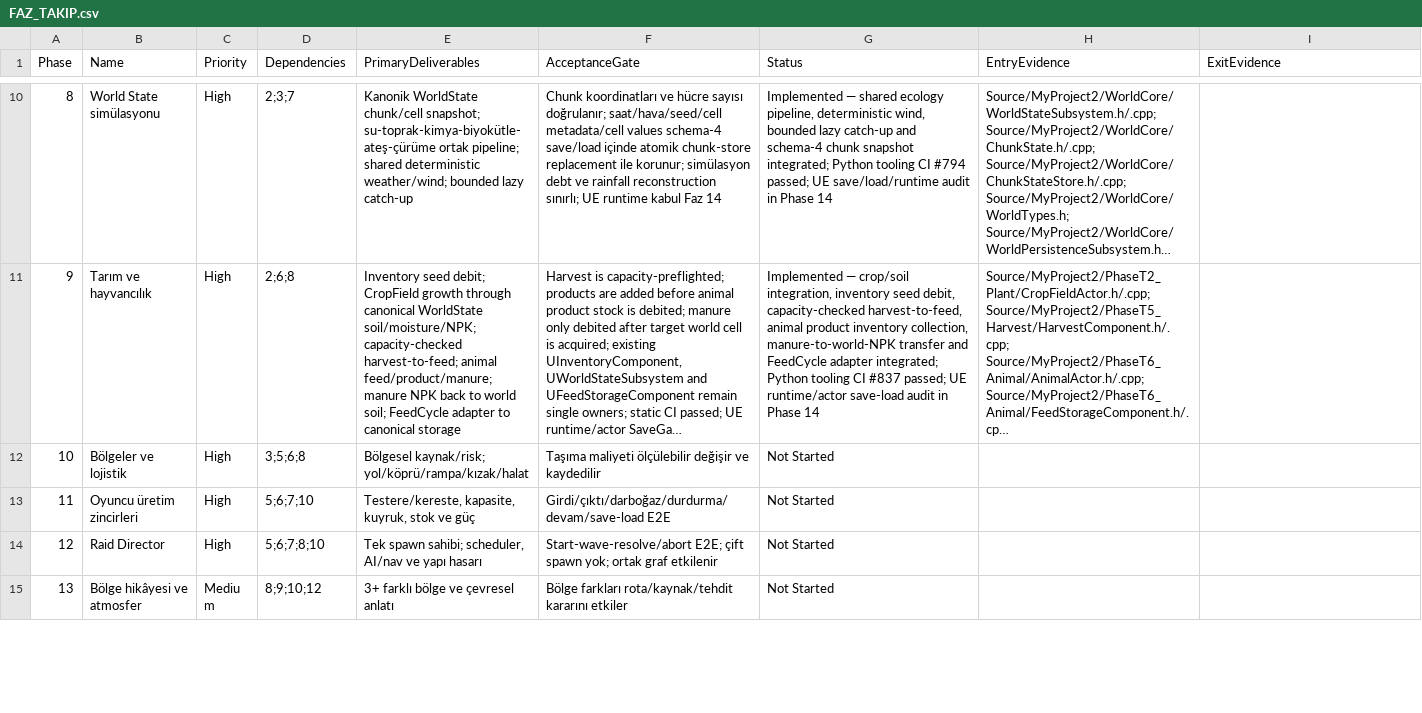
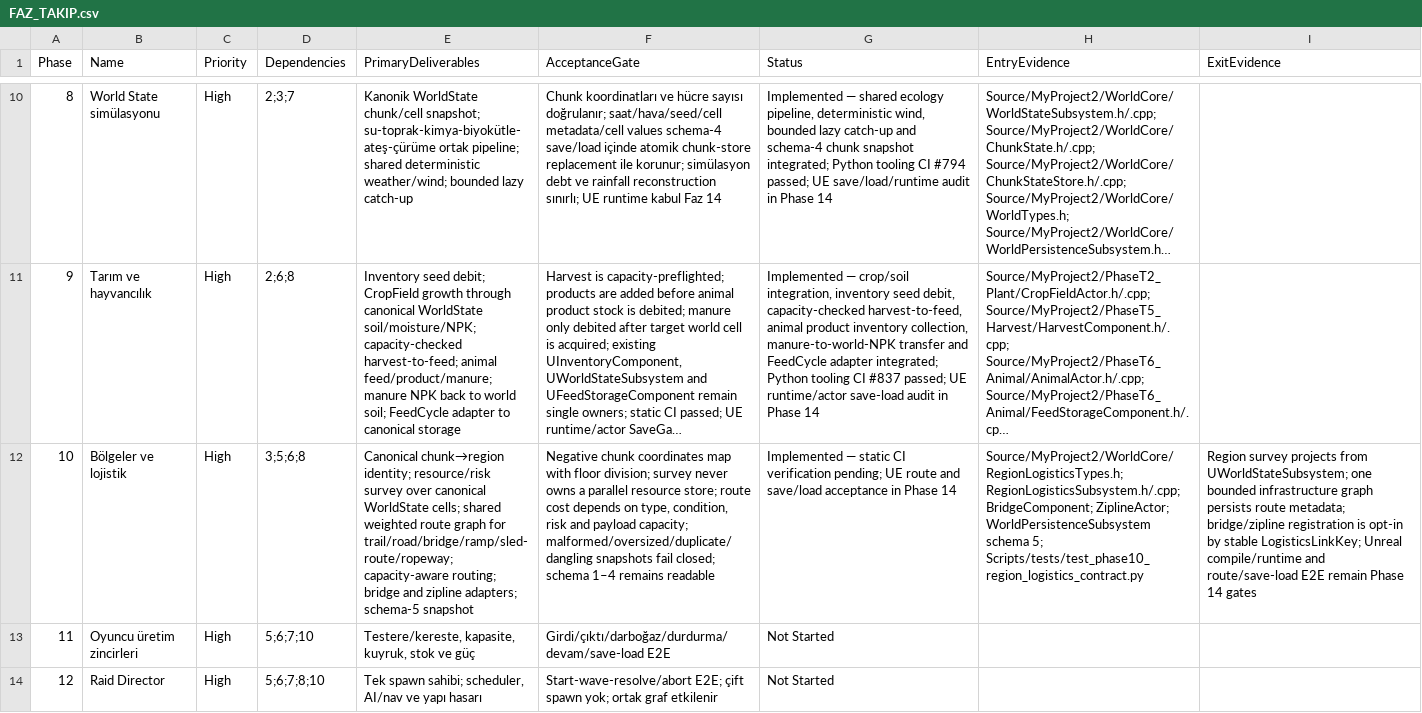
Before and after one commit to furkansarikiyak36-eng/unrealgame, a CSV file: Docs/FAZ_TAKIP.csv, drawn as a sheet; only a part is shown, gaps mark what is left out; the shorter side is filled out with more unchanged rows; long unchanged cells end in …; the diff names each change by its address in the sheet, - before the commit and + after, or states it on an @@ line.

Commit message:
Record Phase 10 region and logistics implementation

```diff
--- a/Docs/FAZ_TAKIP.csv
+++ b/Docs/FAZ_TAKIP.csv
-E12 (PrimaryDeliverables): Bölgesel kaynak/risk; yol/köprü/rampa/kızak/halat
+E12 (PrimaryDeliverables): Canonical chunk→region identity; resource/risk survey over canonical WorldState cells; shared weighted route graph for trail/road/bridge/ramp/sled-route/ropeway; capacity-aware routing; bridge and zipline adapters; schema-5 snapshot
-F12 (AcceptanceGate): Taşıma maliyeti ölçülebilir değişir ve kaydedilir
+F12 (AcceptanceGate): Negative chunk coordinates map with floor division; survey never owns a parallel resource store; route cost depends on type, condition, risk and payload capacity; malformed/oversized/duplicate/dangling snapshots fail closed; schema 1–4 remains readable
-G12 (Status): Not Started
+G12 (Status): Implemented — static CI verification pending; UE route and save/load acceptance in Phase 14
-H12 (EntryEvidence): (empty)
+H12 (EntryEvidence): Source/MyProject2/WorldCore/RegionLogisticsTypes.h; RegionLogisticsSubsystem.h/.cpp; BridgeComponent; ZiplineActor; WorldPersistenceSubsystem schema 5; Scripts/tests/test_phase10_region_logistics_contract.py
-I12 (ExitEvidence): (empty)
+I12 (ExitEvidence): Region survey projects from UWorldStateSubsystem; one bounded infrastructure graph persists route metadata; bridge/zipline registration is opt-in by stable LogisticsLinkKey; Unreal compile/runtime and route/save-load E2E remain Phase 14 gates
```
